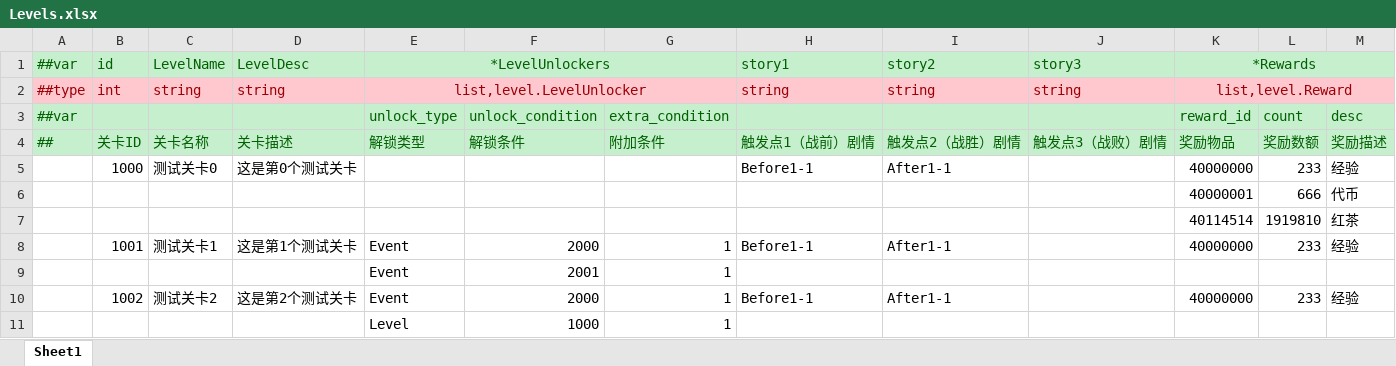
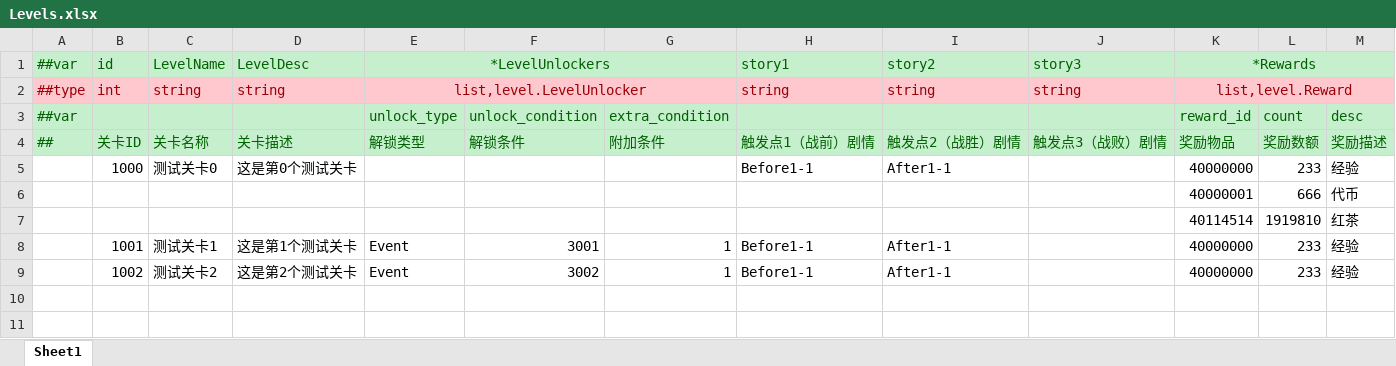
Before and after one commit to genpai-impact/genpai, an Excel workbook: Luban/Configs/Datas/LevelDatas/Levels.xlsx, sheet Sheet1, drawn as a sheet; values as stored, in another font and other column widths than the file's, no borders; removed rows and columns are numbered as before the commit, all else as after; the diff names each change by its address in the sheet, - before the commit and + after, or states it on an @@ line.

```diff
--- a/Luban/Configs/Datas/LevelDatas/Levels.xlsx (sheet Sheet1)
+++ b/Luban/Configs/Datas/LevelDatas/Levels.xlsx (sheet Sheet1)
-F8 (解锁条件): 2000
+F8 (解锁条件): 3001
-row 9:  |  |  |  | Event | 2001 | 1
-F9 (解锁条件): 2000
+F9 (解锁条件): 3002
-row 11:  |  |  |  | Level | 1000 | 1
```
Also changed, not shown: Luban/Configs/Datas/LevelDatas/Events.xlsx, Luban/Configs/Datas/LevelDatas/Events_Dialog.xlsx, 13 other files.
